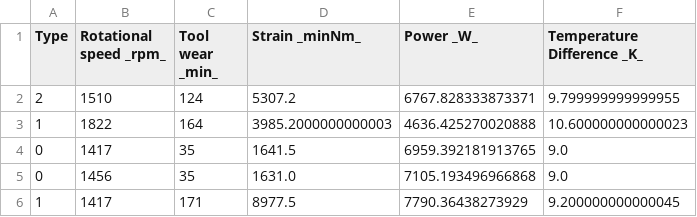
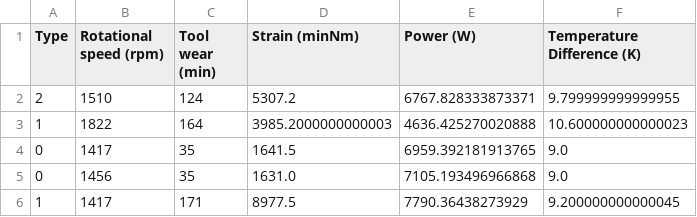
Before and after one commit to raymondsamalo/ITI113-Machine-Learning-Operations-Project, a CSV file: AI4I-2020/X_smote_train_reduced.csv (was AI4I-2020/X_oversample_train_reduced.csv), drawn as a sheet; only a part is shown.

```diff
--- a/AI4I-2020/X_oversample_train_reduced.csv
+++ b/AI4I-2020/X_smote_train_reduced.csv
@@ -1,2 +1,2 @@
-Type,Rotational speed _rpm_,Tool wear _min_,Strain _minNm_,Power _W_,Temperature Difference _K_
+Type,Rotational speed (rpm),Tool wear (min),Strain (minNm),Power (W),Temperature Difference (K)
 2,1510,124,5307.2,6767.828333873371,9.799999999999955
```
Also changed, not shown: AI4I-2020/X_test_reduced.csv, AI4I-2020/X_train_reduced.csv, 10 other files.
